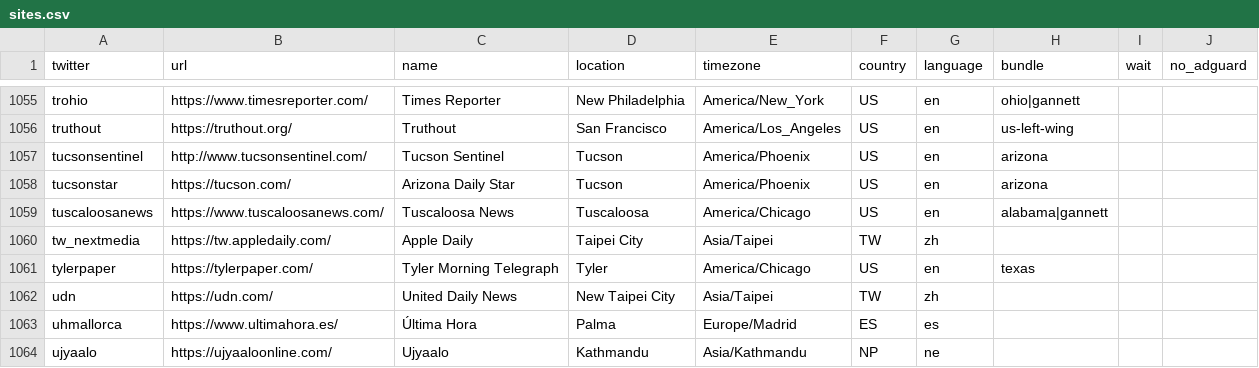
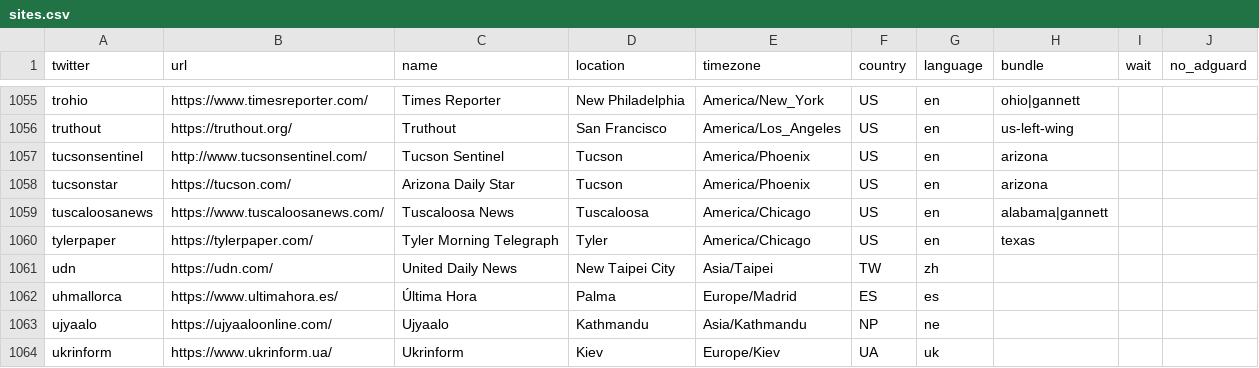
Before and after one commit to liuzhiqi71/news-homepages, a CSV file: newshomepages/sources/sites.csv, drawn as a sheet; only a part is shown, gaps mark what is left out; the shorter side is filled out with more unchanged rows; the diff names each change by its address in the sheet, - before the commit and + after, or states it on an @@ line.

Commit message:
Cut Apple Daily

```diff
--- a/newshomepages/sources/sites.csv
+++ b/newshomepages/sources/sites.csv
-row 1060: tw_nextmedia | https://tw.appledaily.com/ | Apple Daily | Taipei City | Asia/Taipei | TW | zh
```
